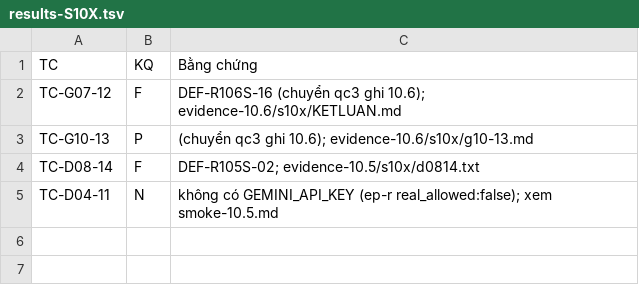
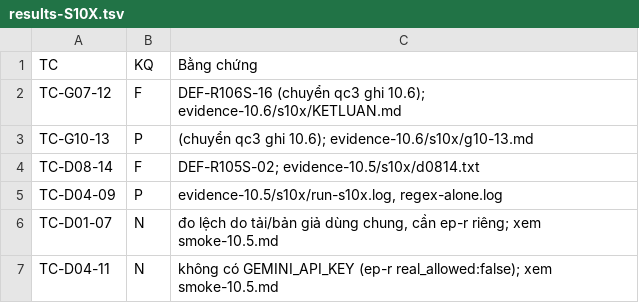
Before and after one commit to kagamikuro1024/EduPilot-v2, a TSV file: docs/regression/evidence-defrerun/results-S10X.tsv, drawn as a sheet; the diff names each change by its address in the sheet, - before the commit and + after, or states it on an @@ line.

```diff
--- a/docs/regression/evidence-defrerun/results-S10X.tsv
+++ b/docs/regression/evidence-defrerun/results-S10X.tsv
+row 5: TC-D04-09 | P | evidence-10.5/s10x/run-s10x.log, regex-alone.log
+row 6: TC-D01-07 | N | đo lệch do tải/bản giả dùng chung, cần ep-r riêng; xem smoke-10.5.md
```
Also changed, not shown: docs/regression/evidence-defrerun/results-S4X.tsv, 33 other files.
